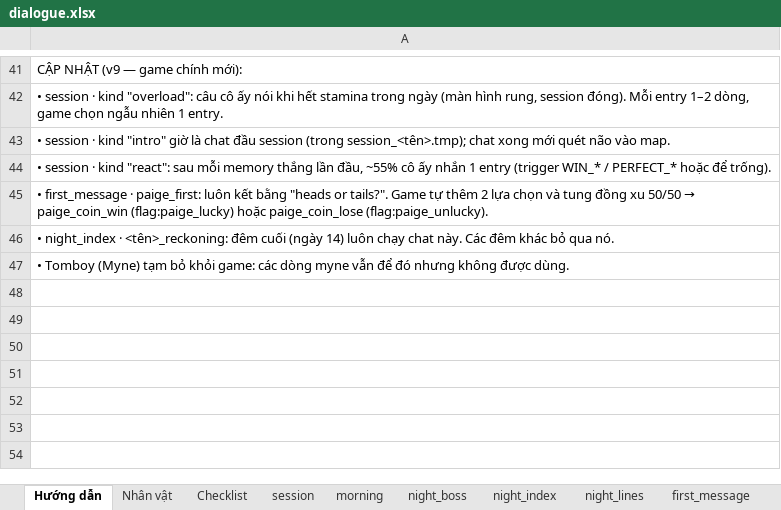
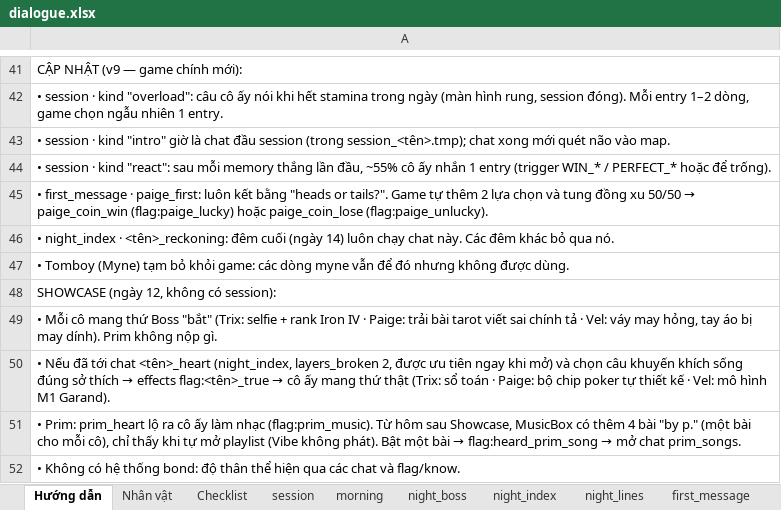
Before and after one commit to FeeVa2498/can-you-fix-her, an Excel workbook: data/dialogue.xlsx, sheet Hướng dẫn, drawn as a sheet; only a part is shown, gaps mark what is left out; values as stored, in another font and other column widths than the file's, no borders; the diff names each change by its address in the sheet, - before the commit and + after, or states it on an @@ line.

```diff
--- a/data/dialogue.xlsx (sheet Hướng dẫn)
+++ b/data/dialogue.xlsx (sheet Hướng dẫn)
+row 48: SHOWCASE (ngày 12, không có session):
+row 49: • Mỗi cô mang thứ Boss "bắt" (Trix: selfie + rank Iron IV · Paige: trải bài tarot viết sai chính tả · Vel: váy may hỏng, tay áo bị may dính). Prim không nộp gì.
+row 50: • Nếu đã tới chat <tên>_heart (night_index, layers_broken 2, được ưu tiên ngay khi mở) và chọn câu khuyến khích sống đúng sở thích → effects flag:<tên>_true → cô ấy mang thứ thật (Trix: sổ toán · Paige: bộ chip poker tự thiết kế · Vel: mô hình M1 Garand).
+row 51: • Prim: prim_heart lộ ra cô ấy làm nhạc (flag:prim_music). Từ hôm sau Showcase, MusicBox có thêm 4 bài "by p." (một bài cho mỗi cô), chỉ thấy khi tự mở playlist (Vibe không phát). Bật một bài → flag:heard_prim_song → mở chat prim_songs.
+row 52: • Không có hệ thống bond: độ thân thể hiện qua các chat và flag/know.
```
Also changed, not shown: sheet night_lines, sheet night_index, sheet journal, sheet morning, 4 other files.
